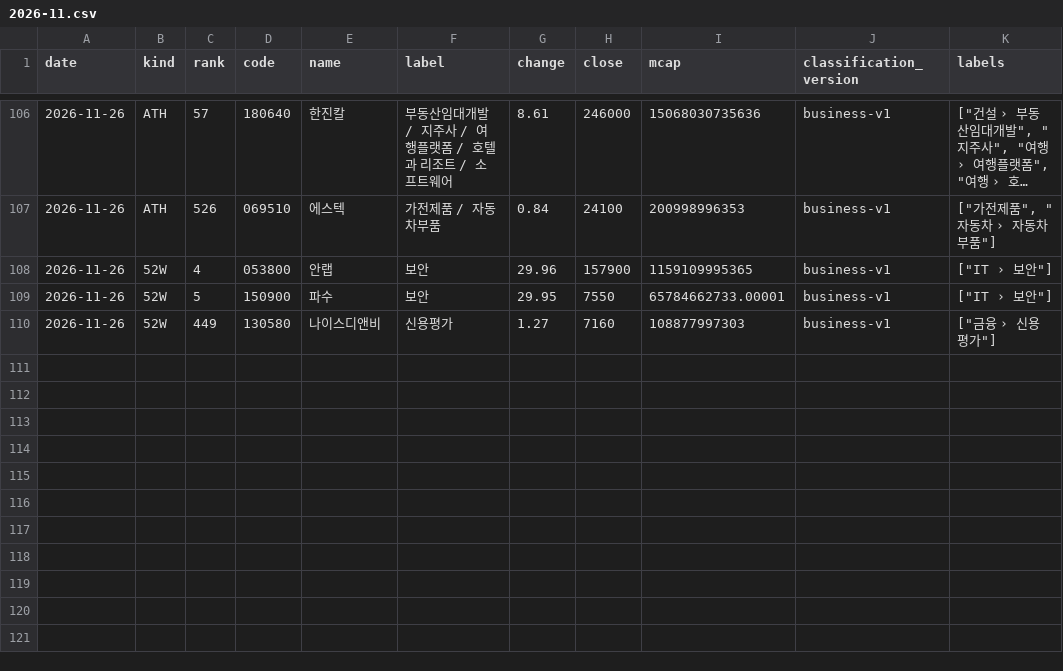
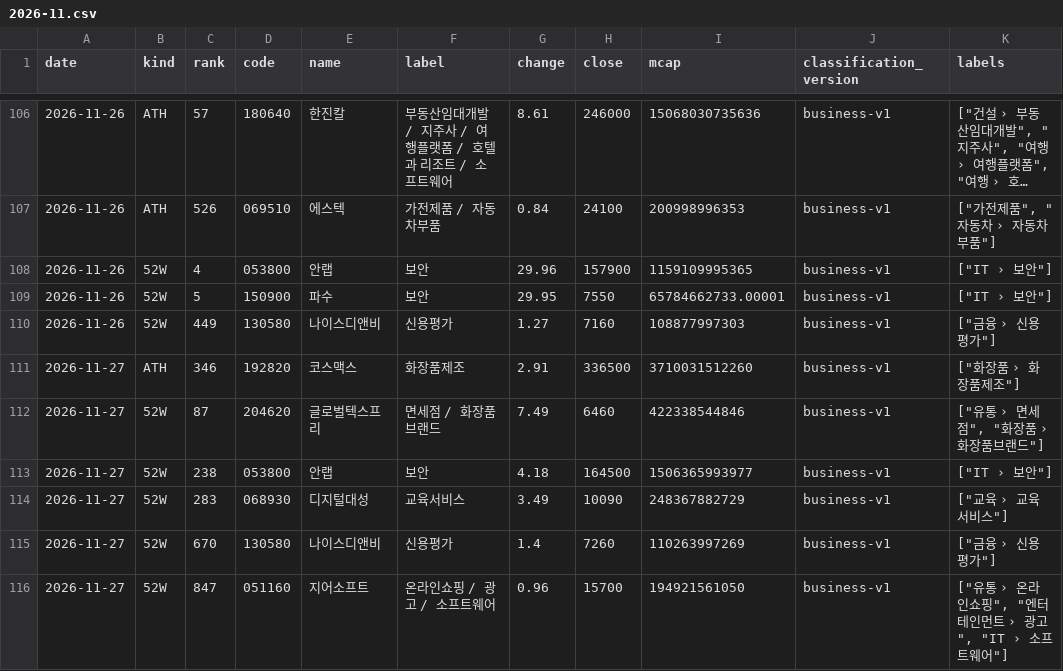
Before and after one commit to kk-aid/sector-mood, a CSV file: data/newhigh/kr/2026-11.csv, drawn as a sheet; only a part is shown, gaps mark what is left out; long unchanged cells end in …; the diff names each change by its address in the sheet, - before the commit and + after, or states it on an @@ line.

```diff
--- a/data/newhigh/kr/2026-11.csv
+++ b/data/newhigh/kr/2026-11.csv
+row 111: 2026-11-27 | ATH | 346 | 192820 | 코스맥스 | 화장품제조 | 2.91 | 336500 | 3710031512260 | business-v1 | ["화장품 › 화장품제조"]
+row 112: 2026-11-27 | 52W | 87 | 204620 | 글로벌텍스프리 | 면세점 / 화장품브랜드 | 7.49 | 6460 | 422338544846 | business-v1 | ["유통 › 면세점", "화장품 › 화장품브랜드"]
+row 113: 2026-11-27 | 52W | 238 | 053800 | 안랩 | 보안 | 4.18 | 164500 | 1506365993977 | business-v1 | ["IT › 보안"]
+row 114: 2026-11-27 | 52W | 283 | 068930 | 디지털대성 | 교육서비스 | 3.49 | 10090 | 248367882729 | business-v1 | ["교육 › 교육서비스"]
+row 115: 2026-11-27 | 52W | 670 | 130580 | 나이스디앤비 | 신용평가 | 1.4 | 7260 | 110263997269 | business-v1 | ["금융 › 신용평가"]
+row 116: 2026-11-27 | 52W | 847 | 051160 | 지어소프트 | 온라인쇼핑 / 광고 / 소프트웨어 | 0.96 | 15700 | 194921561050 | business-v1 | ["유통 › 온라인쇼핑", "엔터테인먼트 › 광고", "IT › 소프트웨어"]
```
Also changed, not shown: data/newhigh/jp/2026-11.csv, 6 other files.
